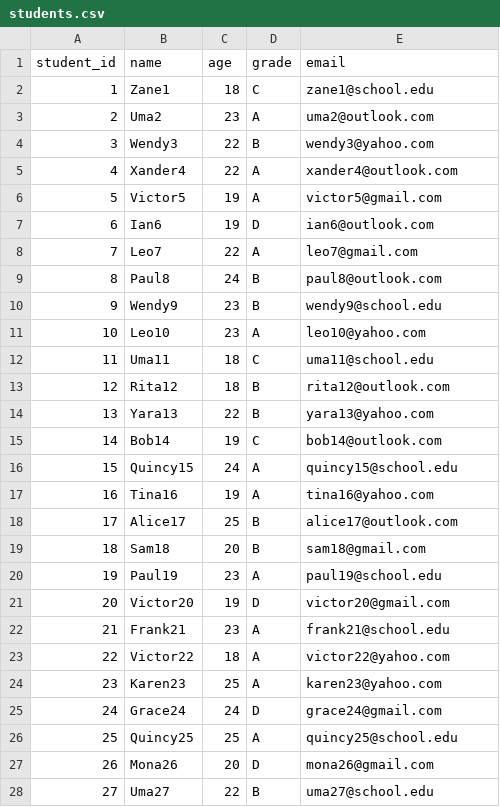
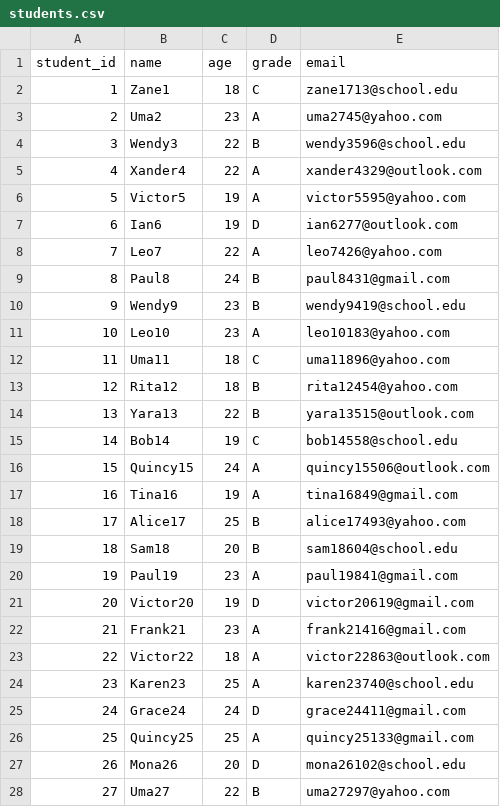
Before and after one commit to Vasista03/Coursework, a CSV file: sql/students.csv, drawn as a sheet; only a part is shown; the diff covers the shown part only.

```diff
--- a/sql/students.csv
+++ b/sql/students.csv
@@ -1,28 +1,28 @@
 student_id,name,age,grade,email
-1,Zane1,18,C,zane1@school.edu
-2,Uma2,23,A,uma2@outlook.com
-3,Wendy3,22,B,wendy3@yahoo.com
-4,Xander4,22,A,xander4@outlook.com
-5,Victor5,19,A,victor5@gmail.com
-6,Ian6,19,D,ian6@outlook.com
-7,Leo7,22,A,leo7@gmail.com
-8,Paul8,24,B,paul8@outlook.com
-9,Wendy9,23,B,wendy9@school.edu
-10,Leo10,23,A,leo10@yahoo.com
-11,Uma11,18,C,uma11@school.edu
-12,Rita12,18,B,rita12@outlook.com
-13,Yara13,22,B,yara13@yahoo.com
-14,Bob14,19,C,bob14@outlook.com
-15,Quincy15,24,A,quincy15@school.edu
-16,Tina16,19,A,tina16@yahoo.com
-17,Alice17,25,B,alice17@outlook.com
-18,Sam18,20,B,sam18@gmail.com
-19,Paul19,23,A,paul19@school.edu
-20,Victor20,19,D,victor20@gmail.com
-21,Frank21,23,A,frank21@school.edu
-22,Victor22,18,A,victor22@yahoo.com
-23,Karen23,25,A,karen23@yahoo.com
-24,Grace24,24,D,grace24@gmail.com
-25,Quincy25,25,A,quincy25@school.edu
-26,Mona26,20,D,mona26@gmail.com
-27,Uma27,22,B,uma27@school.edu
+1,Zane1,18,C,zane1713@school.edu
+2,Uma2,23,A,uma2745@yahoo.com
+3,Wendy3,22,B,wendy3596@school.edu
+4,Xander4,22,A,xander4329@outlook.com
+5,Victor5,19,A,victor5595@yahoo.com
+6,Ian6,19,D,ian6277@outlook.com
+7,Leo7,22,A,leo7426@yahoo.com
+8,Paul8,24,B,paul8431@gmail.com
+9,Wendy9,23,B,wendy9419@school.edu
+10,Leo10,23,A,leo10183@yahoo.com
+11,Uma11,18,C,uma11896@yahoo.com
+12,Rita12,18,B,rita12454@yahoo.com
+13,Yara13,22,B,yara13515@outlook.com
+14,Bob14,19,C,bob14558@school.edu
+15,Quincy15,24,A,quincy15506@outlook.com
+16,Tina16,19,A,tina16849@gmail.com
+17,Alice17,25,B,alice17493@yahoo.com
+18,Sam18,20,B,sam18604@school.edu
+19,Paul19,23,A,paul19841@gmail.com
+20,Victor20,19,D,victor20619@gmail.com
+21,Frank21,23,A,frank21416@gmail.com
+22,Victor22,18,A,victor22863@outlook.com
+23,Karen23,25,A,karen23740@school.edu
+24,Grace24,24,D,grace24411@gmail.com
+25,Quincy25,25,A,quincy25133@gmail.com
+26,Mona26,20,D,mona26102@school.edu
+27,Uma27,22,B,uma27297@yahoo.com
```
Also changed, not shown: 73 edited cells elsewhere in this file, sql/students_export.csv, 2 other files.
